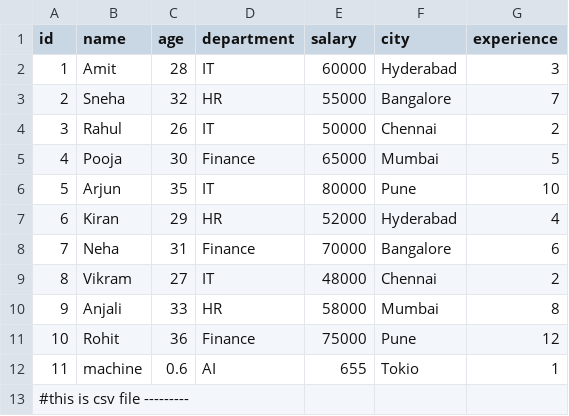
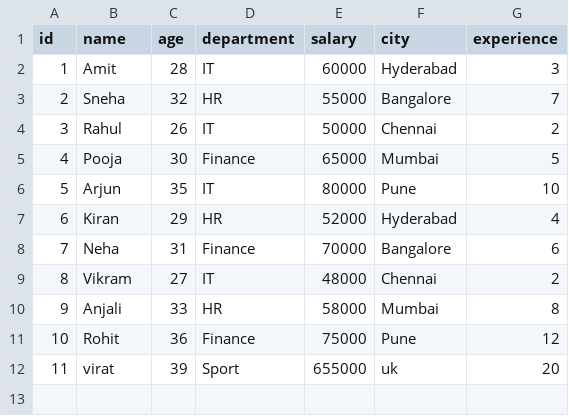
Before and after one commit to siva6654445/ETL_OOPS_ADVANCED_PYTHON, a CSV file: target.csv, drawn as a sheet; removed rows and columns are numbered as before the commit, all else as after; the diff names each change by its address in the sheet, - before the commit and + after, or states it on an @@ line.

Commit message:
added some data org

```diff
--- a/target.csv
+++ b/target.csv
-row 12: 11 | machine | 0.6 | AI | 655 | Tokio | 1
@@ column A (id) renumbered from row 12 down @@
-B12 (name): (empty)
+B12 (name): virat
-C12 (age): (empty)
+C12 (age): 39
-D12 (department): (empty)
+D12 (department): Sport
-E12 (salary): (empty)
+E12 (salary): 655000
-F12 (city): (empty)
+F12 (city): uk
-G12 (experience): (empty)
+G12 (experience): 20
```
Also changed, not shown: 1 other file.
